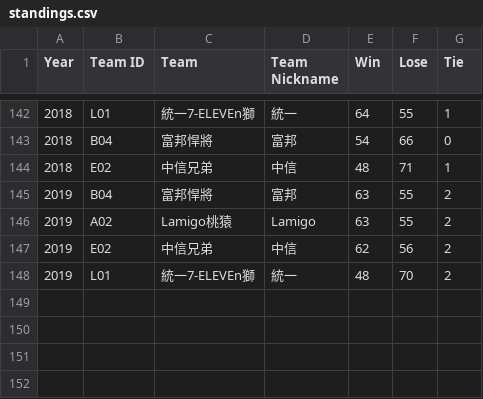
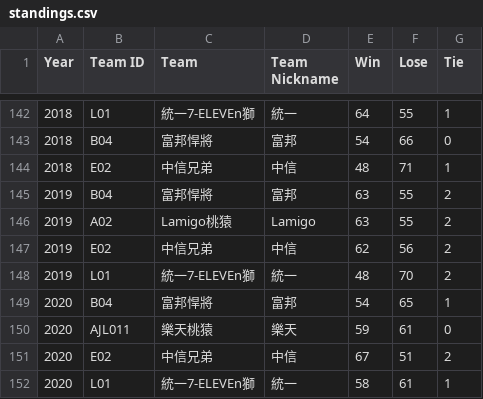
Before and after one commit to ldkrsi/cpbl-opendata, a CSV file: CPBL/standings.csv, drawn as a sheet; only a part is shown, gaps mark what is left out.

```diff
--- a/CPBL/standings.csv
+++ b/CPBL/standings.csv
@@ -148 +148,5 @@ Year,Team ID,Team,Team Nickname,Win,Lose,Tie
 2019,L01,統一7-ELEVEn獅,統一,48,70,2
+2020,B04,富邦悍將,富邦,54,65,1
+2020,AJL011,樂天桃猿,樂天,59,61,0
+2020,E02,中信兄弟,中信,67,51,2
+2020,L01,統一7-ELEVEn獅,統一,58,61,1
```
Also changed, not shown: CPBLFarm/standings.csv, players.csv, 7 other files.
